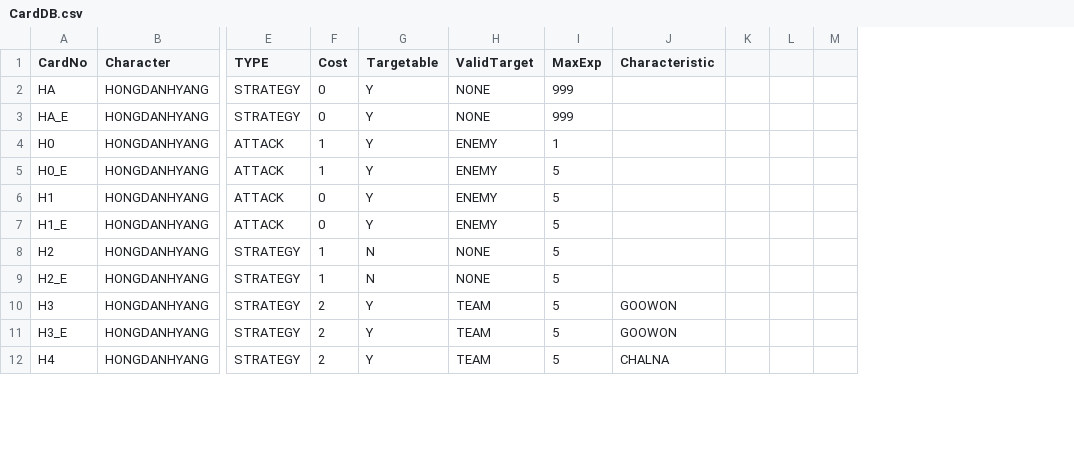
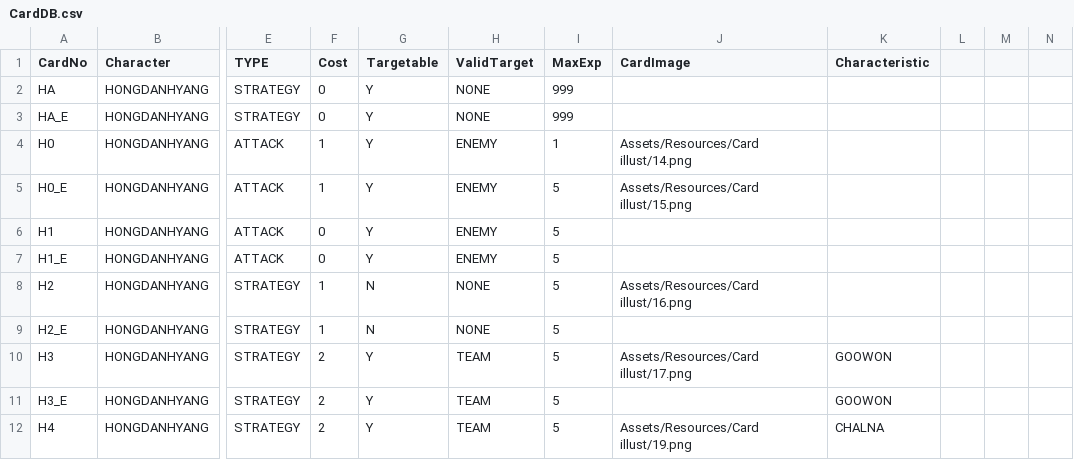
Before and after one commit to garrdip/BlackOcean, a CSV file: Assets/Resources/DBs/CardDB.csv, drawn as a sheet; only a part is shown, gaps mark what is left out; the diff names each change by its address in the sheet, - before the commit and + after, or states it on an @@ line.

Commit message:
1. CardOnHand 새로운 이미지 적용 2. CardonHand 파츠별로 분리 및 정렬시 SortingGroup 사용 3. CardDB에 카드 이미지 데이터 추가하여 데이터베이스 로딩 시 이미지도 가져오도록 변경
Change-Id: I525e539789aec1af68638cfeb950fe4602870c5a

```diff
--- a/Assets/Resources/DBs/CardDB.csv
+++ b/Assets/Resources/DBs/CardDB.csv
+column J (CardImage), rows 4-12: Assets/Resources/Card illust/14.png | Assets/Resources/Card illust/15.png |  |  | Assets/Resources/Card illust/16.png |  | Assets/Resources/Card illust/17.png |  | Assets/Resources/Card illust/19.png
```
Also changed, not shown: 8 other files.
